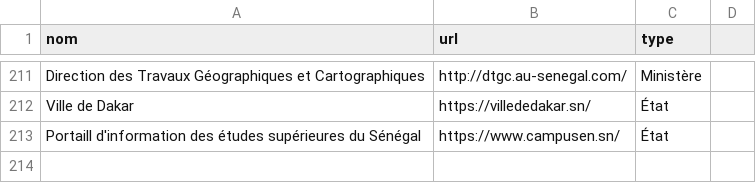
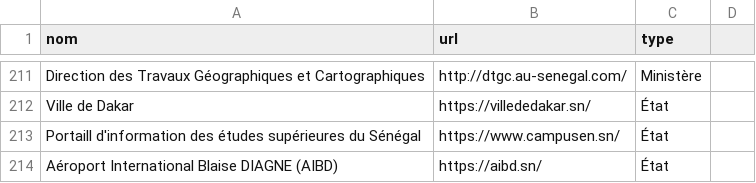
Before and after one commit to senegalouvert/annuaire-sites-publics-senegal, a CSV file: data/annuaire.csv, drawn as a sheet; only a part is shown, gaps mark what is left out.

Commit message:
Update annuaire.csv

```diff
--- a/data/annuaire.csv
+++ b/data/annuaire.csv
@@ -213 +213,2 @@ Ville de Dakar,https://villededakar.sn/,État
 Portaill d'information des études supérieures du Sénégal,https://www.campusen.sn/,État
+Aéroport International Blaise DIAGNE (AIBD),https://aibd.sn/,État
```
